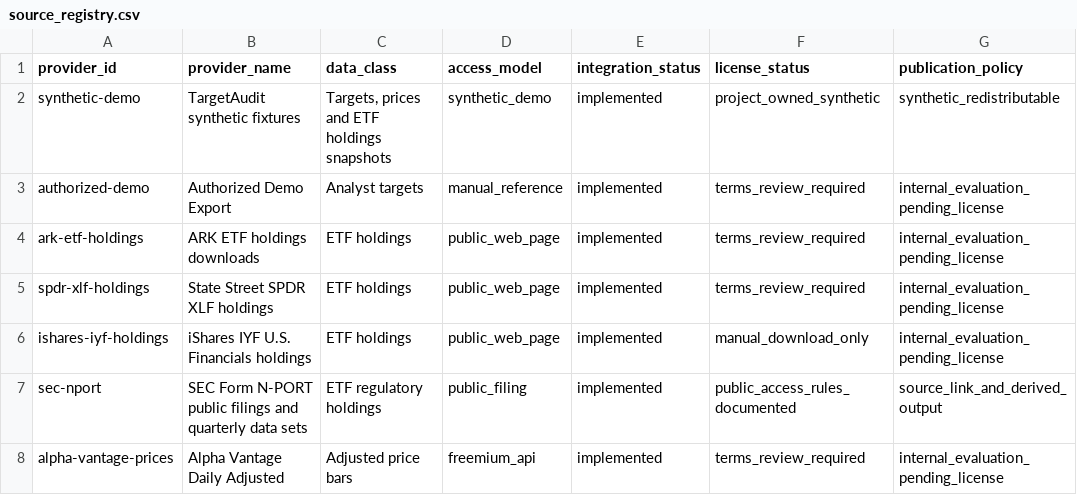
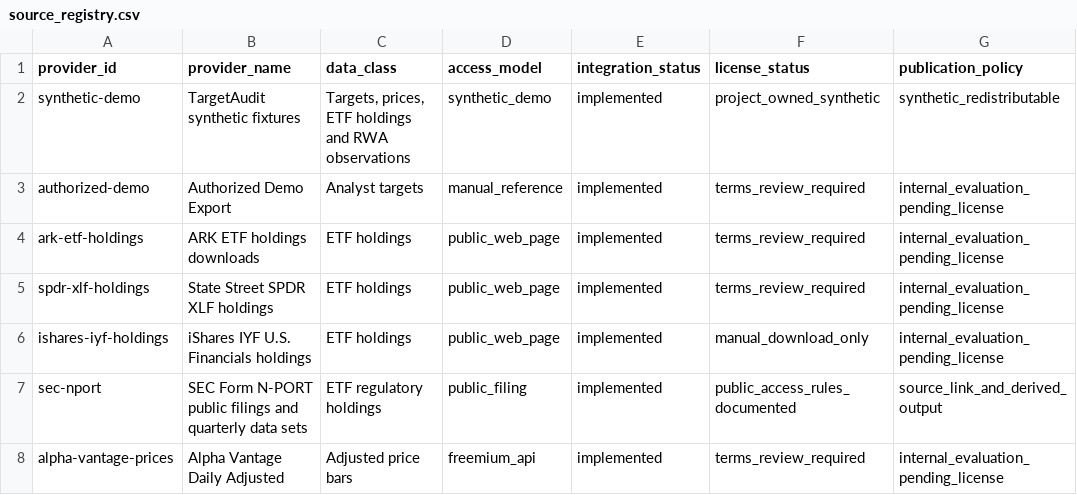
Before and after one commit to maverickgtm/marketwitness, a CSV file: data/samples/source_registry.csv, drawn as a sheet; only a part is shown; the diff covers the shown part only; the diff names each change by its address in the sheet, - before the commit and + after, or states it on an @@ line.

```diff
--- a/data/samples/source_registry.csv
+++ b/data/samples/source_registry.csv
-C2 (data_class): Targets, prices and ETF holdings snapshots
+C2 (data_class): Targets, prices, ETF holdings and RWA observations
```
Also changed, not shown: 5 edited cells elsewhere in this file, 17 other files.
